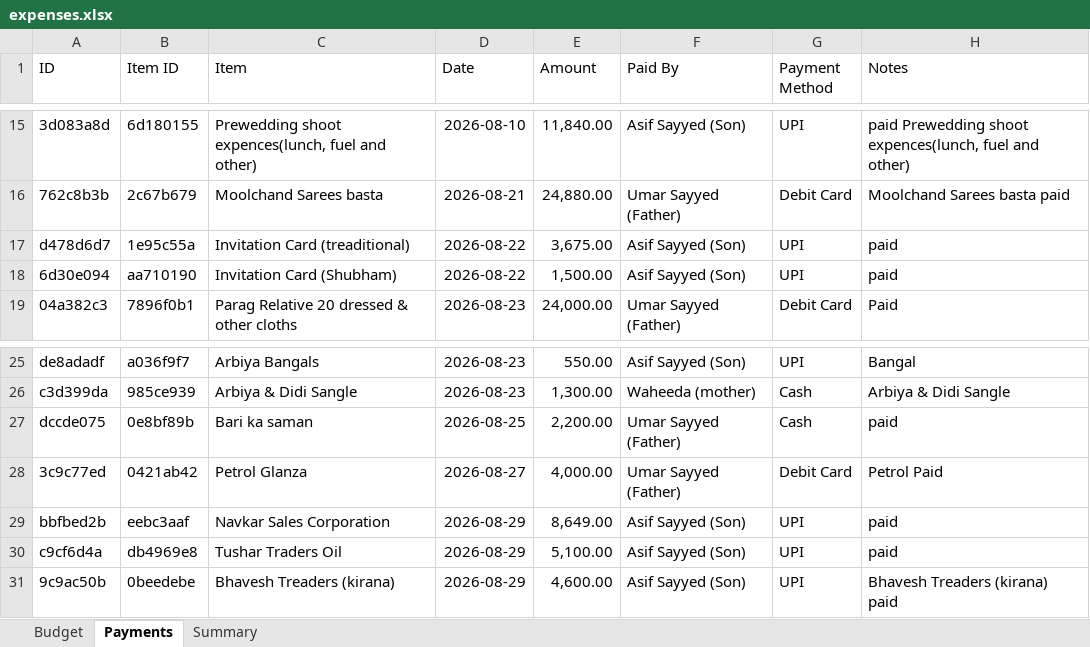
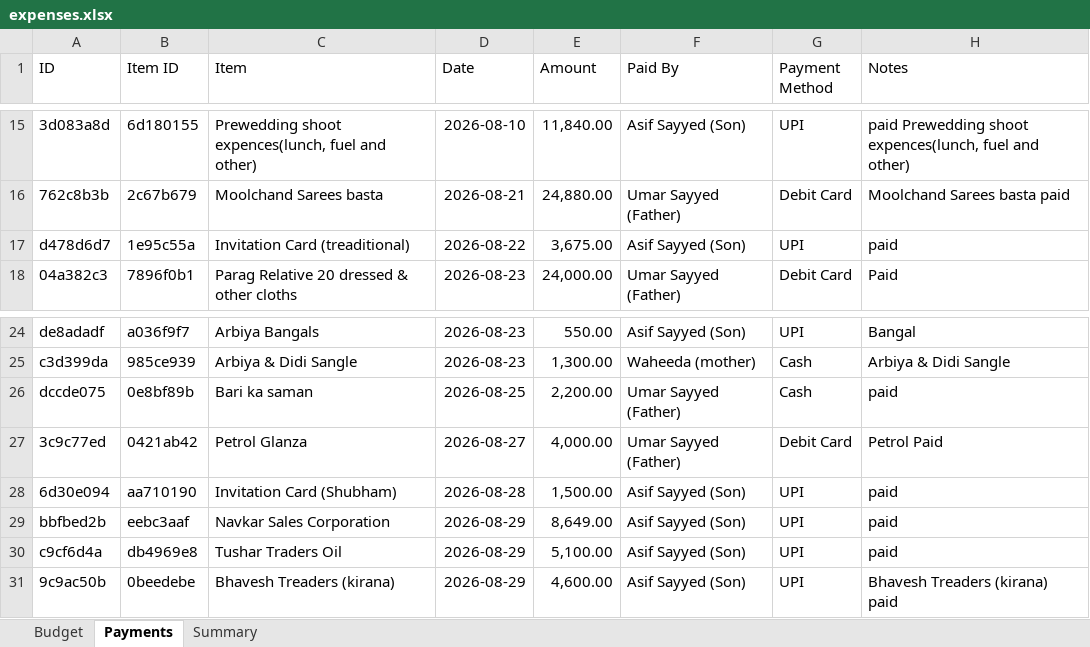
Before and after one commit to Asif-Nice/poc-track-expenses, an Excel workbook: data/expenses.xlsx, sheet Payments, drawn as a sheet; only a part is shown, gaps mark what is left out; values as stored, in another font and other column widths than the file's, no borders; removed rows and columns are numbered as before the commit, all else as after; the diff names each change by its address in the sheet, - before the commit and + after, or states it on an @@ line.

Commit message:
Update payment: ₹1,500.00 by Asif Sayyed (Son) for Invitation Card (Shubham)

```diff
--- a/data/expenses.xlsx (sheet Payments)
+++ b/data/expenses.xlsx (sheet Payments)
-row 18: 6d30e094 | aa710190 | Invitation Card (Shubham) | 2026-08-22 | 1,500.00 | Asif Sayyed (Son) | UPI | paid
+row 28: 6d30e094 | aa710190 | Invitation Card (Shubham) | 2026-08-28 | 1,500.00 | Asif Sayyed (Son) | UPI | paid
```
